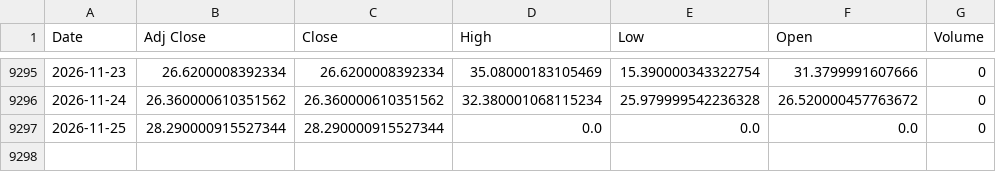
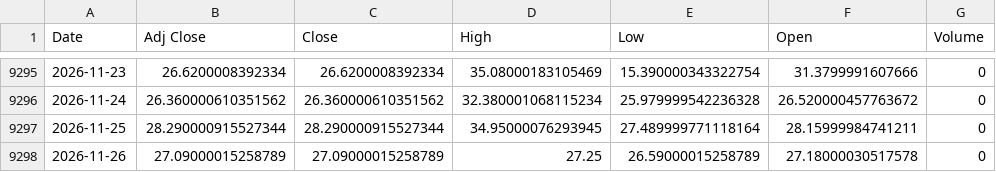
Before and after one commit to jini-bot/soxx-data, a CSV file: ref_vix_raw.csv, drawn as a sheet; only a part is shown, gaps mark what is left out.

```diff
--- a/ref_vix_raw.csv
+++ b/ref_vix_raw.csv
@@ -9296,2 +9296,3 @@
 2026-11-24,26.360000610351562,26.360000610351562,32.380001068115234,25.979999542236328,26.520000457763672,0
-2026-11-25,28.290000915527344,28.290000915527344,0.0,0.0,0.0,0
+2026-11-25,28.290000915527344,28.290000915527344,34.95000076293945,27.489999771118164,28.15999984741211,0
+2026-11-26,27.09000015258789,27.09000015258789,27.25,26.59000015258789,27.18000030517578,0
```
Also changed, not shown: extra_004370_raw.csv, extra_005930_raw.csv, 21 other files.
